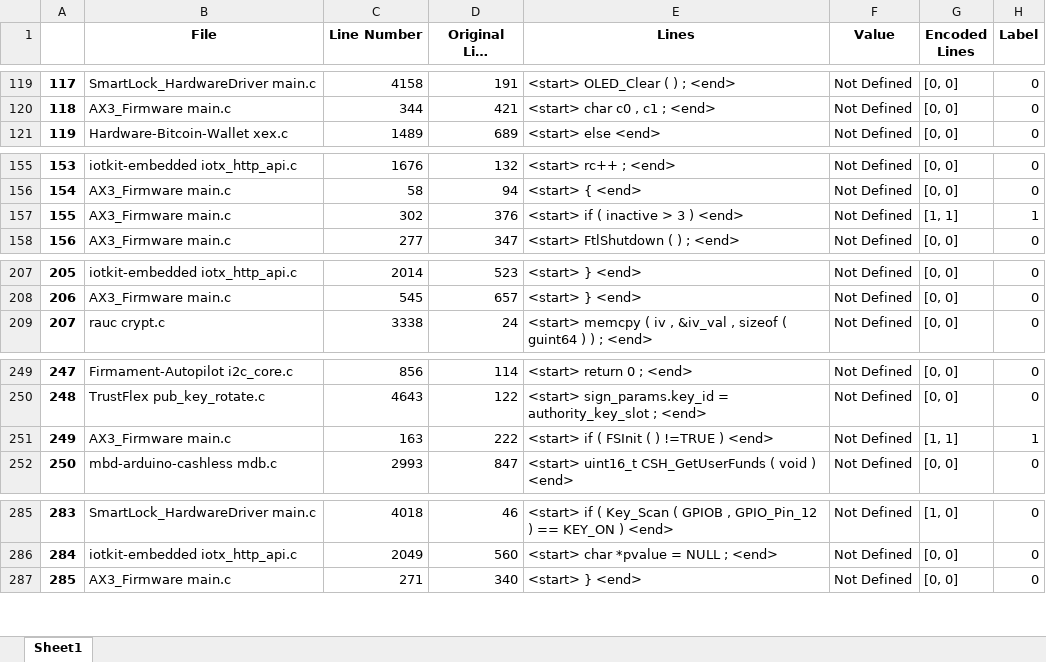
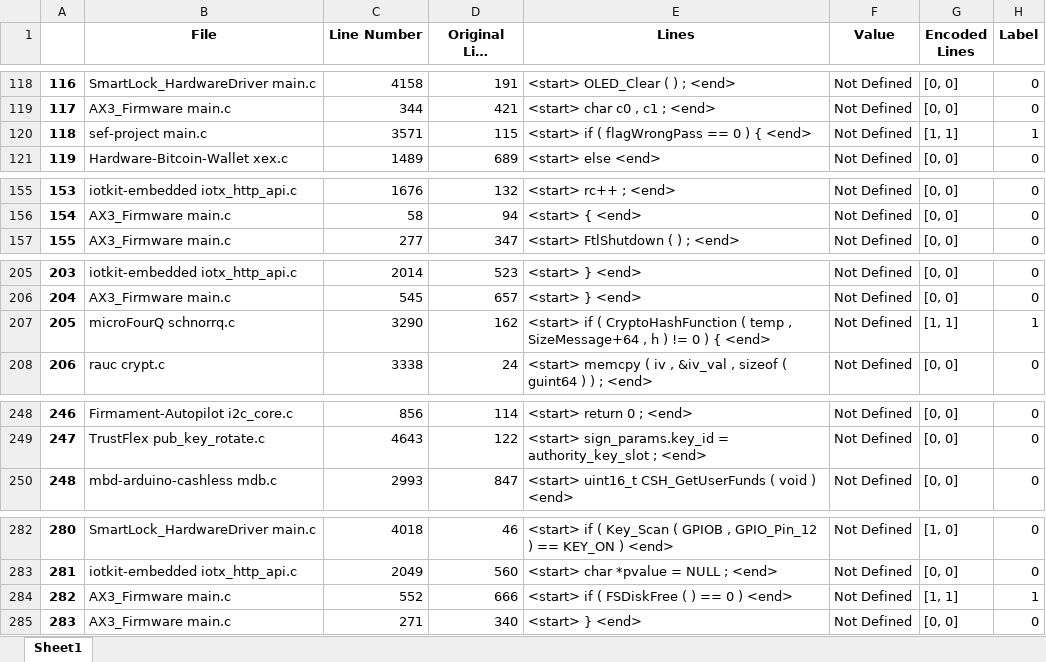
Before and after one commit to sakshmenon/Faulthunter-new-approach, an Excel workbook: dataset/vector1.xlsx, sheet Sheet1, drawn as a sheet; only a part is shown, gaps mark what is left out; long unchanged cells end in …; values as stored, in another font and other column widths than the file's, no borders; removed rows and columns are numbered as before the commit, all else as after; the diff covers the shown part only; the diff names each change by its address in the sheet, - before the commit and + after, or states it on an @@ line.

```diff
--- a/dataset/vector1.xlsx (sheet Sheet1)
+++ b/dataset/vector1.xlsx (sheet Sheet1)
@@ column A renumbered from row 16 down @@
+row 120: 118 | sef-project main.c | 3571 | 115 | <start> if ( flagWrongPass == 0 ) { <end> | Not Defined | [1, 1] | 1
-row 157: 155 | AX3_Firmware main.c | 302 | 376 | <start> if ( inactive > 3 ) <end> | Not Defined | [1, 1] | 1
+row 207: 205 | microFourQ schnorrq.c | 3290 | 162 | <start> if ( CryptoHashFunction ( temp , SizeMessage+64 , h ) != 0 ) { <end> | Not Defined | [1, 1] | 1
-row 251: 249 | AX3_Firmware main.c | 163 | 222 | <start> if ( FSInit ( ) !=TRUE ) <end> | Not Defined | [1, 1] | 1
+row 284: 282 | AX3_Firmware main.c | 552 | 666 | <start> if ( FSDiskFree ( ) == 0 ) <end> | Not Defined | [1, 1] | 1
```
Also changed, not shown: 6 added rows, 6 removed rows, 1 moved row and 1 edited cell elsewhere in this sheet, dataset/vector0.xlsx, dataset/vector2.xlsx, 4 other files.
